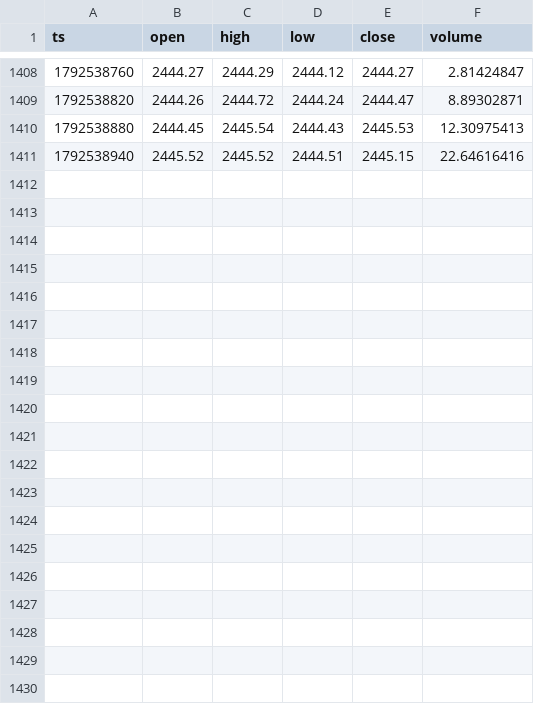
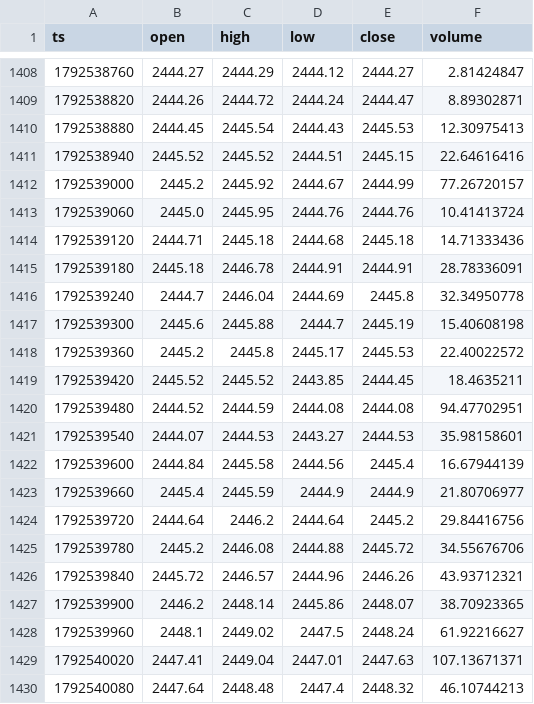
Before and after one commit to msmadanni88/trading-math-model, a CSV file: candles/2026-10-20.csv, drawn as a sheet; only a part is shown, gaps mark what is left out; the diff covers the shown part only.

```diff
--- a/candles/2026-10-20.csv
+++ b/candles/2026-10-20.csv
@@ -1411 +1411,20 @@ ts,open,high,low,close,volume
 1792538940,2445.52,2445.52,2444.51,2445.15,22.64616416
+1792539000,2445.2,2445.92,2444.67,2444.99,77.26720157
+1792539060,2445.0,2445.95,2444.76,2444.76,10.41413724
+1792539120,2444.71,2445.18,2444.68,2445.18,14.71333436
+1792539180,2445.18,2446.78,2444.91,2444.91,28.78336091
+1792539240,2444.7,2446.04,2444.69,2445.8,32.34950778
+1792539300,2445.6,2445.88,2444.7,2445.19,15.40608198
+1792539360,2445.2,2445.8,2445.17,2445.53,22.40022572
+1792539420,2445.52,2445.52,2443.85,2444.45,18.4635211
+1792539480,2444.52,2444.59,2444.08,2444.08,94.47702951
+1792539540,2444.07,2444.53,2443.27,2444.53,35.98158601
+1792539600,2444.84,2445.58,2444.56,2445.4,16.67944139
+1792539660,2445.4,2445.59,2444.9,2444.9,21.80706977
+1792539720,2444.64,2446.2,2444.64,2445.2,29.84416756
+1792539780,2445.2,2446.08,2444.88,2445.72,34.55676706
+1792539840,2445.72,2446.57,2444.96,2446.26,43.93712321
+1792539900,2446.2,2448.14,2445.86,2448.07,38.70923365
+1792539960,2448.1,2449.02,2447.5,2448.24,61.92216627
+1792540020,2447.41,2449.04,2447.01,2447.63,107.13671371
+1792540080,2447.64,2448.48,2447.4,2448.32,46.10744213
```
Also changed, not shown: 11 added rows elsewhere in this file, calls/2026-10-20.csv, ledger/winrate.csv, 15 other files.
